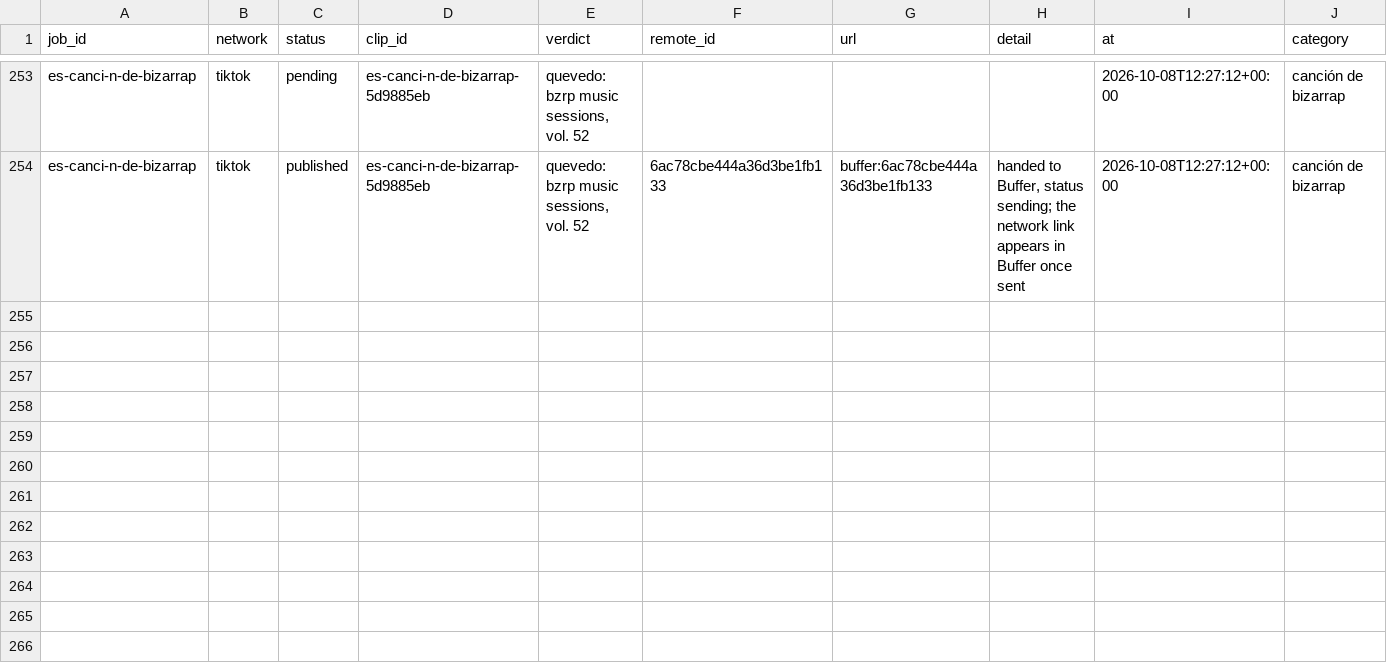
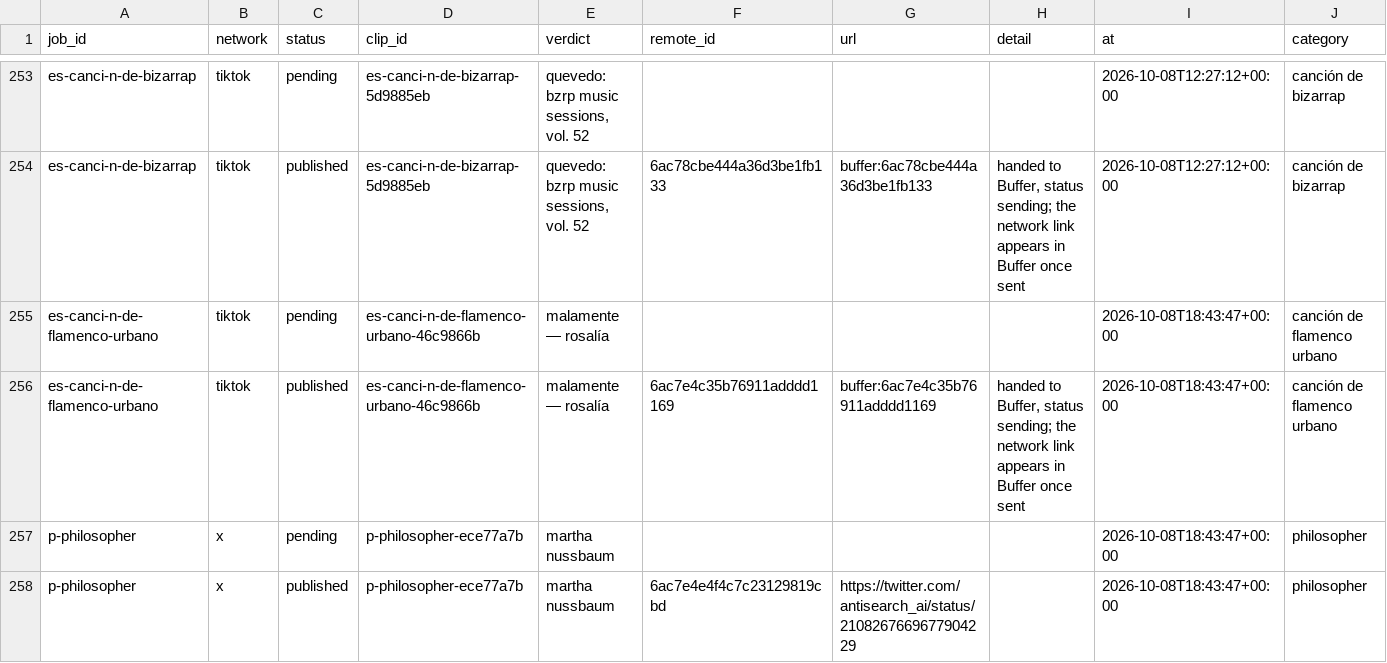
Before and after one commit to everfields/antisearch-automation, a CSV file: posts.csv, drawn as a sheet; only a part is shown, gaps mark what is left out; rows hold the shown columns only; the diff names each change by its address in the sheet, - before the commit and + after, or states it on an @@ line.

```diff
--- a/posts.csv
+++ b/posts.csv
+row 255: es-canci-n-de-flamenco-urbano | tiktok | pending | es-canci-n-de-flamenco-urbano-46c9866b | malamente — rosalía |  |  |  | 2026-10-08T18:43:47+00:00 | canción de flamenco urbano
+row 256: es-canci-n-de-flamenco-urbano | tiktok | published | es-canci-n-de-flamenco-urbano-46c9866b | malamente — rosalía | 6ac7e4c35b76911adddd1169 | buffer:6ac7e4c35b76911adddd1169 | handed to Buffer, status sending; the network link appears in Buffer once sent | 2026-10-08T18:43:47+00:00 | canción de flamenco urbano
+row 257: p-philosopher | x | pending | p-philosopher-ece77a7b | martha nussbaum |  |  |  | 2026-10-08T18:43:47+00:00 | philosopher
+row 258: p-philosopher | x | published | p-philosopher-ece77a7b | martha nussbaum | 6ac7e4e4f4c7c23129819cbd | https://twitter.com/antisearch_ai/status/2108267669677904229 |  | 2026-10-08T18:43:47+00:00 | philosopher
```
Also changed, not shown: verdicts.csv, 1 other file.
